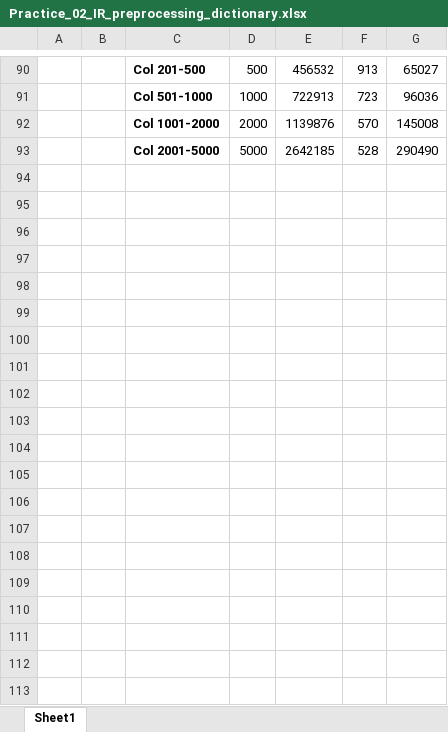
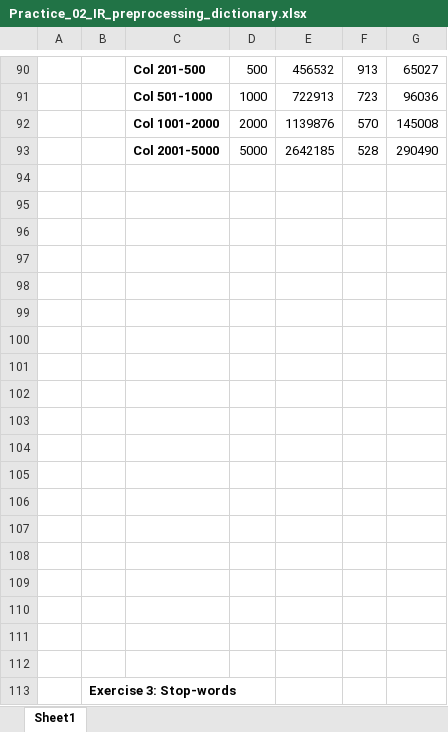
Before and after one commit to alexolmedo/2018-B-GR1-Python, an Excel workbook: information_recovery/practice2/Practice_02_IR_preprocessing_dictionary.xlsx, sheet Sheet1, drawn as a sheet; only a part is shown, gaps mark what is left out; values as stored, in another font and other column widths than the file's, no borders; charts and pictures not drawn; the diff covers the shown part only; the diff names each change by its address in the sheet, - before the commit and + after, or states it on an @@ line.

Commit message:
Exercise 3 complete

```diff
--- a/information_recovery/practice2/Practice_02_IR_preprocessing_dictionary.xlsx (sheet Sheet1)
+++ b/information_recovery/practice2/Practice_02_IR_preprocessing_dictionary.xlsx (sheet Sheet1)
+row 94: (empty)
+row 95: (empty)
+row 96: (empty)
+row 97: (empty)
+row 98: (empty)
+row 99: (empty)
+row 100: (empty)
+row 101: (empty)
+row 102: (empty)
+row 103: (empty)
+row 104: (empty)
+row 105: (empty)
+row 106: (empty)
+row 107: (empty)
+row 108: (empty)
+row 109: (empty)
+row 110: (empty)
+row 111: (empty)
+row 112: (empty)
+row 113:  | Exercise 3: Stop-words
```
Also changed, not shown: 32 added rows elsewhere in this sheet, charts or pictures, 1 other file.
